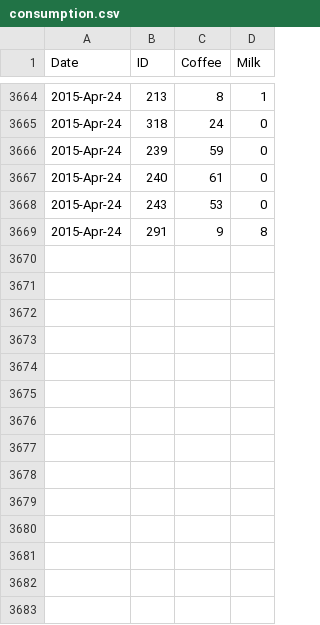
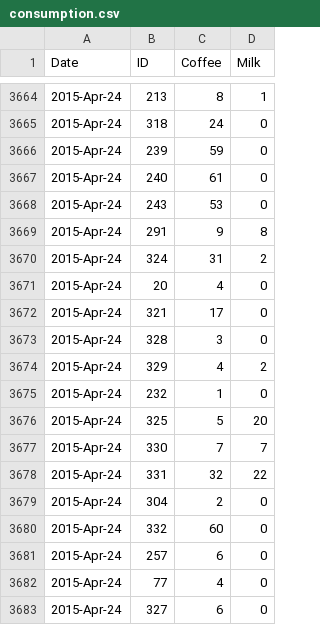
Before and after one commit to lmguzman/CoffeeCoop, a CSV file: coffee_database/consumption.csv, drawn as a sheet; only a part is shown, gaps mark what is left out.

Commit message:
adding consumption for new people

```diff
--- a/coffee_database/consumption.csv
+++ b/coffee_database/consumption.csv
@@ -3669 +3669,15 @@ Date,ID,Coffee,Milk
 2015-Apr-24,291,9,8
+2015-Apr-24,324,31,2
+2015-Apr-24,20,4,0
+2015-Apr-24,321,17,0
+2015-Apr-24,328,3,0
+2015-Apr-24,329,4,2
+2015-Apr-24,232,1,0
+2015-Apr-24,325,5,20
+2015-Apr-24,330,7,7
+2015-Apr-24,331,32,22
+2015-Apr-24,304,2,0
+2015-Apr-24,332,60,0
+2015-Apr-24,257,6,0
+2015-Apr-24,77,4,0
+2015-Apr-24,327,6,0
```
